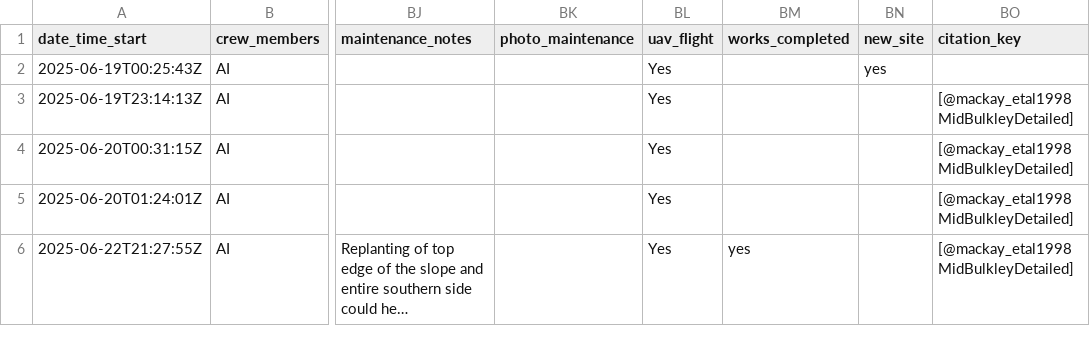
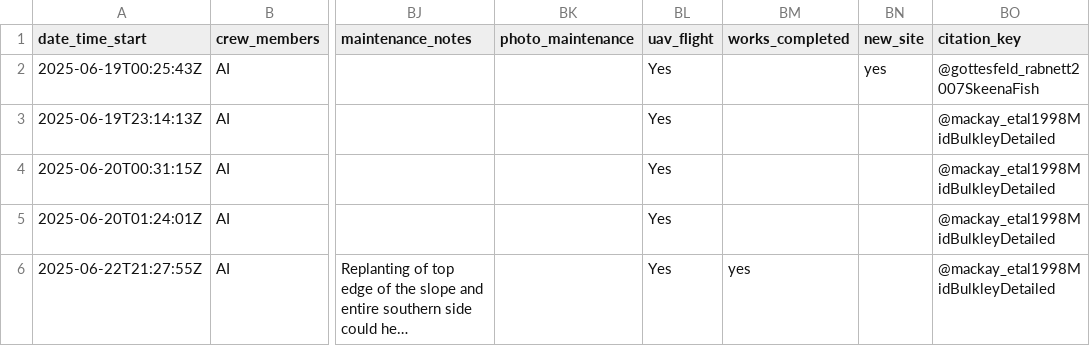
Before and after one commit to NewGraphEnvironment/restoration_wedzin_kwa_2024, a CSV file: data/backup/form_monitoring_ree_2025.csv, drawn as a sheet; only a part is shown, gaps mark what is left out; long unchanged cells end in …; the diff covers the shown part only; the diff names each change by its address in the sheet, - before the commit and + after, or states it on an @@ line.

```diff
--- a/data/backup/form_monitoring_ree_2025.csv
+++ b/data/backup/form_monitoring_ree_2025.csv
-BO2 (citation_key): (empty)
+BO2 (citation_key): @gottesfeld_rabnett2007SkeenaFish
-BO3:BO6 (citation_key): [@mackay_etal1998MidBulkleyDetailed]
+BO3:BO6 (citation_key): @mackay_etal1998MidBulkleyDetailed
```
Also changed, not shown: 13 edited cells elsewhere in this file, data/backup/form_fiss_site_fraser_2024.csv, data/backup/form_monitoring_ree_2024.csv, 7 other files.
